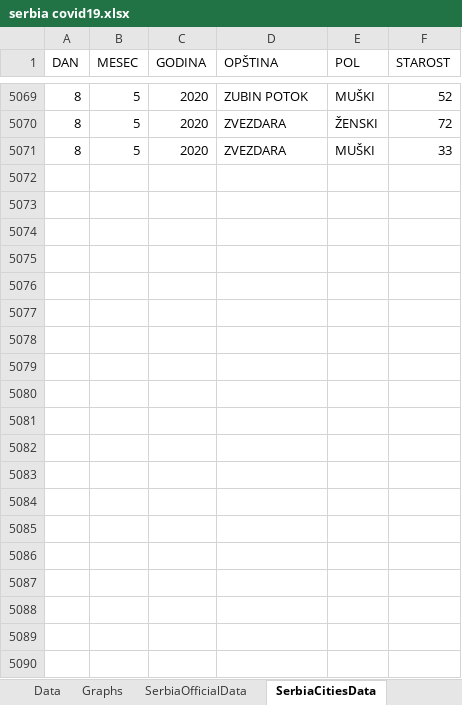
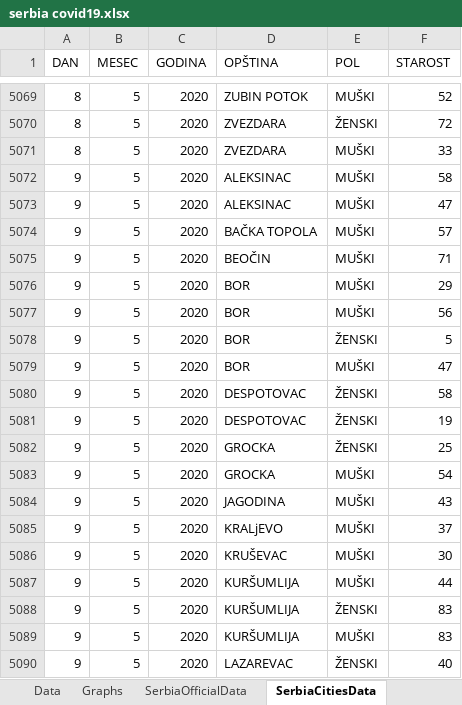
Before and after one commit to sasa-yovanovicc/covid-19, an Excel workbook: serbia covid19.xlsx, sheet SerbiaCitiesData, drawn as a sheet; only a part is shown, gaps mark what is left out; values as stored, in another font and other column widths than the file's, no borders; table styles not drawn; the diff covers the shown part only; the diff names each change by its address in the sheet, - before the commit and + after, or states it on an @@ line.

Commit message:
update May 9 2020

```diff
--- a/serbia covid19.xlsx (sheet SerbiaCitiesData)
+++ b/serbia covid19.xlsx (sheet SerbiaCitiesData)
+row 5072: 9 | 5 | 2020 | ALEKSINAC | MUŠKI | 58
+row 5073: 9 | 5 | 2020 | ALEKSINAC | MUŠKI | 47
+row 5074: 9 | 5 | 2020 | BAČKA TOPOLA | MUŠKI | 57
+row 5075: 9 | 5 | 2020 | BEOČIN | MUŠKI | 71
+row 5076: 9 | 5 | 2020 | BOR | MUŠKI | 29
+row 5077: 9 | 5 | 2020 | BOR | MUŠKI | 56
+row 5078: 9 | 5 | 2020 | BOR | ŽENSKI | 5
+row 5079: 9 | 5 | 2020 | BOR | MUŠKI | 47
+row 5080: 9 | 5 | 2020 | DESPOTOVAC | ŽENSKI | 58
+row 5081: 9 | 5 | 2020 | DESPOTOVAC | ŽENSKI | 19
+row 5082: 9 | 5 | 2020 | GROCKA | ŽENSKI | 25
+row 5083: 9 | 5 | 2020 | GROCKA | MUŠKI | 54
+row 5084: 9 | 5 | 2020 | JAGODINA | MUŠKI | 43
+row 5085: 9 | 5 | 2020 | KRALjEVO | MUŠKI | 37
+row 5086: 9 | 5 | 2020 | KRUŠEVAC | MUŠKI | 30
+row 5087: 9 | 5 | 2020 | KURŠUMLIJA | MUŠKI | 44
+row 5088: 9 | 5 | 2020 | KURŠUMLIJA | ŽENSKI | 83
+row 5089: 9 | 5 | 2020 | KURŠUMLIJA | MUŠKI | 83
+row 5090: 9 | 5 | 2020 | LAZAREVAC | ŽENSKI | 40
```
Also changed, not shown: 70 added rows elsewhere in this sheet, sheet Data, sheet SerbiaOfficialData, formulas that keep their value, charts or pictures.
